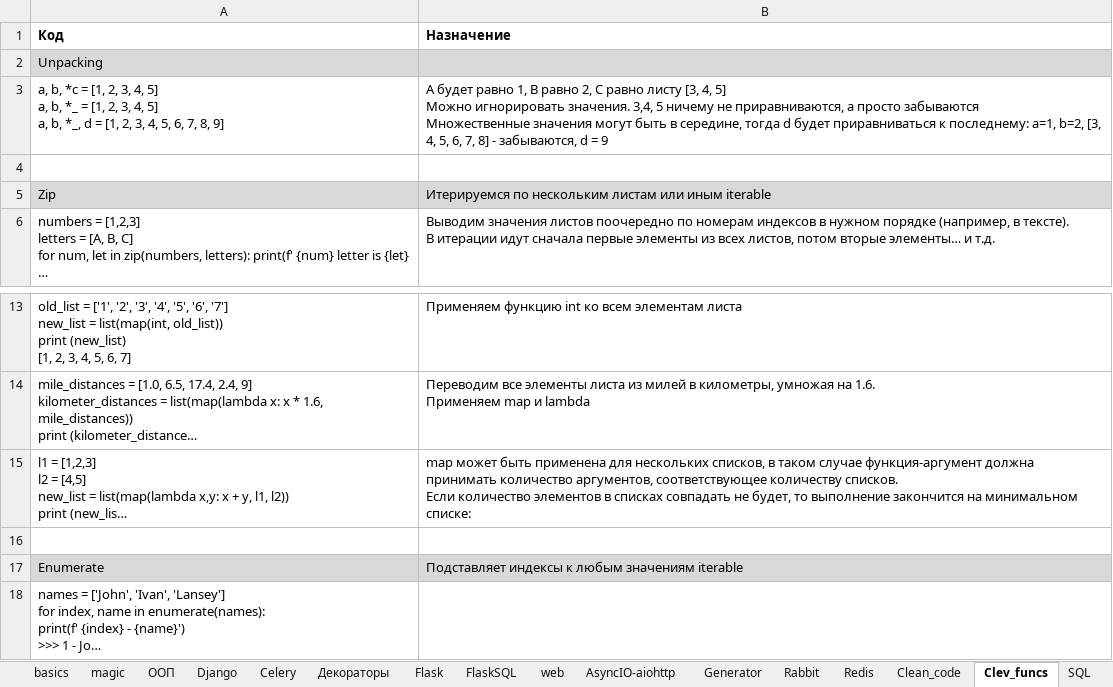
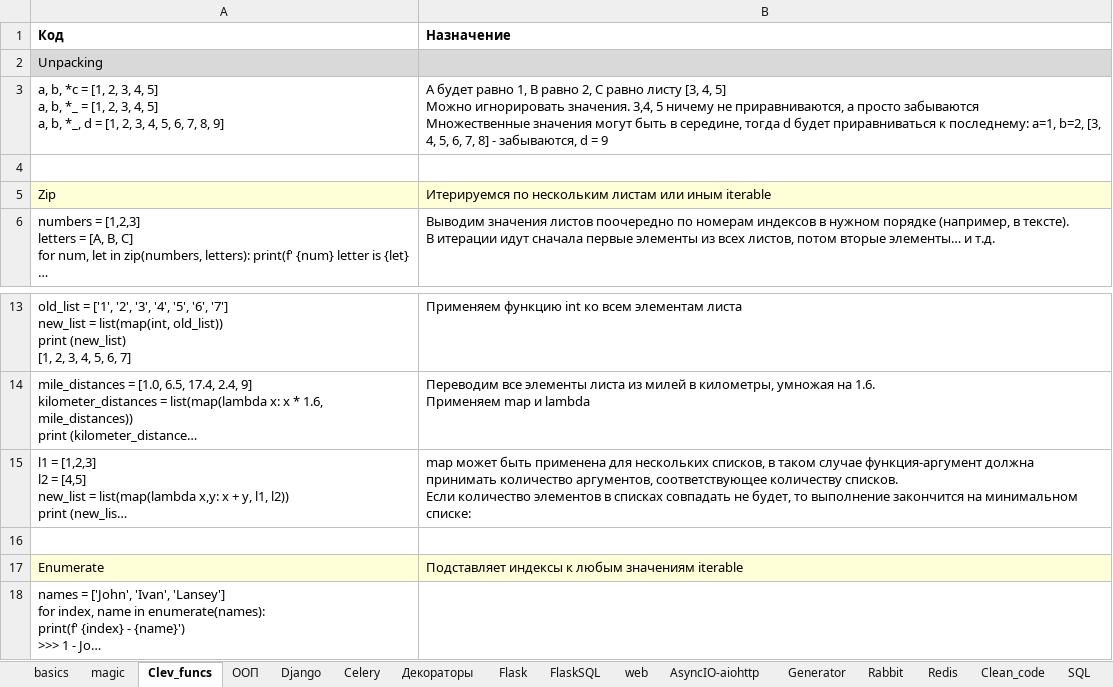
Before and after one commit to Antohnio123/HandshakesFastApi, an Excel workbook: Elegant_Python.xlsx, sheet Clev_funcs, drawn as a sheet; only a part is shown, gaps mark what is left out; long unchanged cells end in …; values as stored, in another font and other column widths than the file's, no borders; the diff names each change by its address in the sheet, - before the commit and + after, or states it on an @@ line.

```diff
--- a/Elegant_Python.xlsx (sheet Clev_funcs)
+++ b/Elegant_Python.xlsx (sheet Clev_funcs)
@@ sheet tab order changed: basics | magic | Clev_funcs | ООП | Django | Celery | Декораторы | Flask | FlaskSQL | web | AsyncIO-aiohttp | Generator | Rabbit | Redis | Clean_code | SQL @@
-A5:B5 fill: #D9D9D9
+A5:B5 fill: #FFFFD7
-A17:B17 fill: #D9D9D9
+A17:B17 fill: #FFFFD7
```
Also changed, not shown: sheet basics, sheet List, Set, Dict, sheet Django, sheet AsyncIO-aiohttp.
